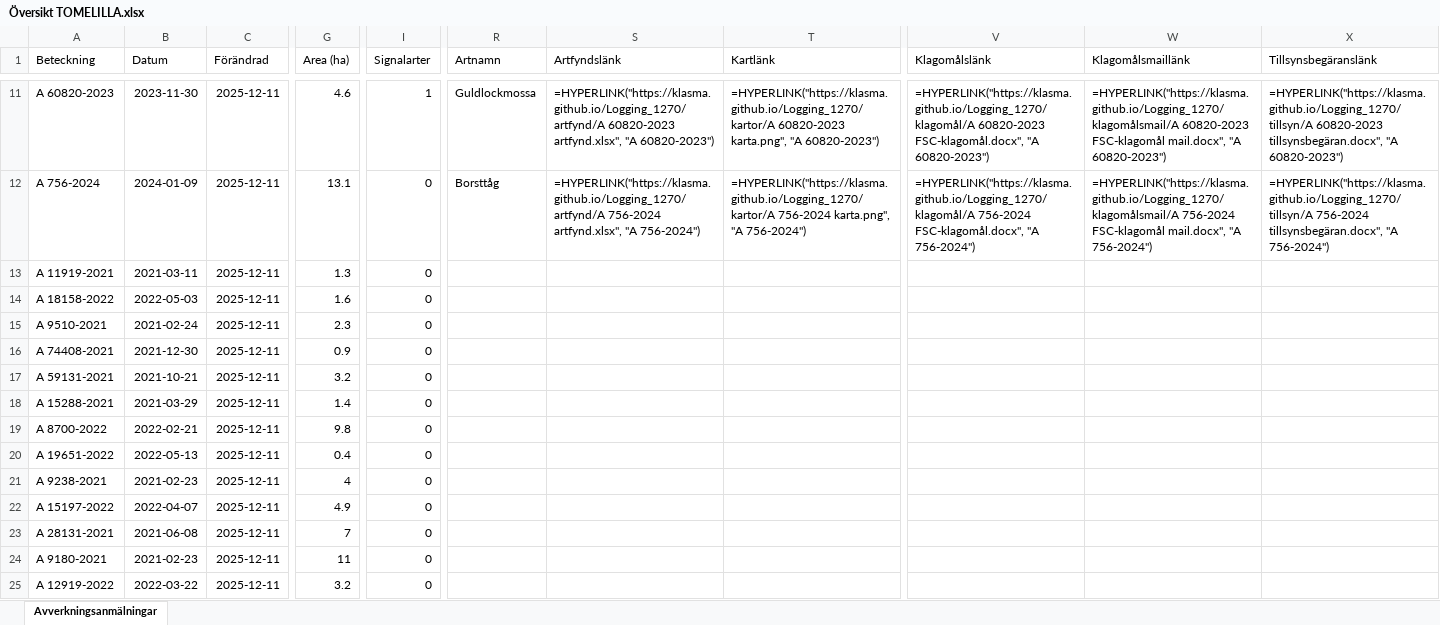
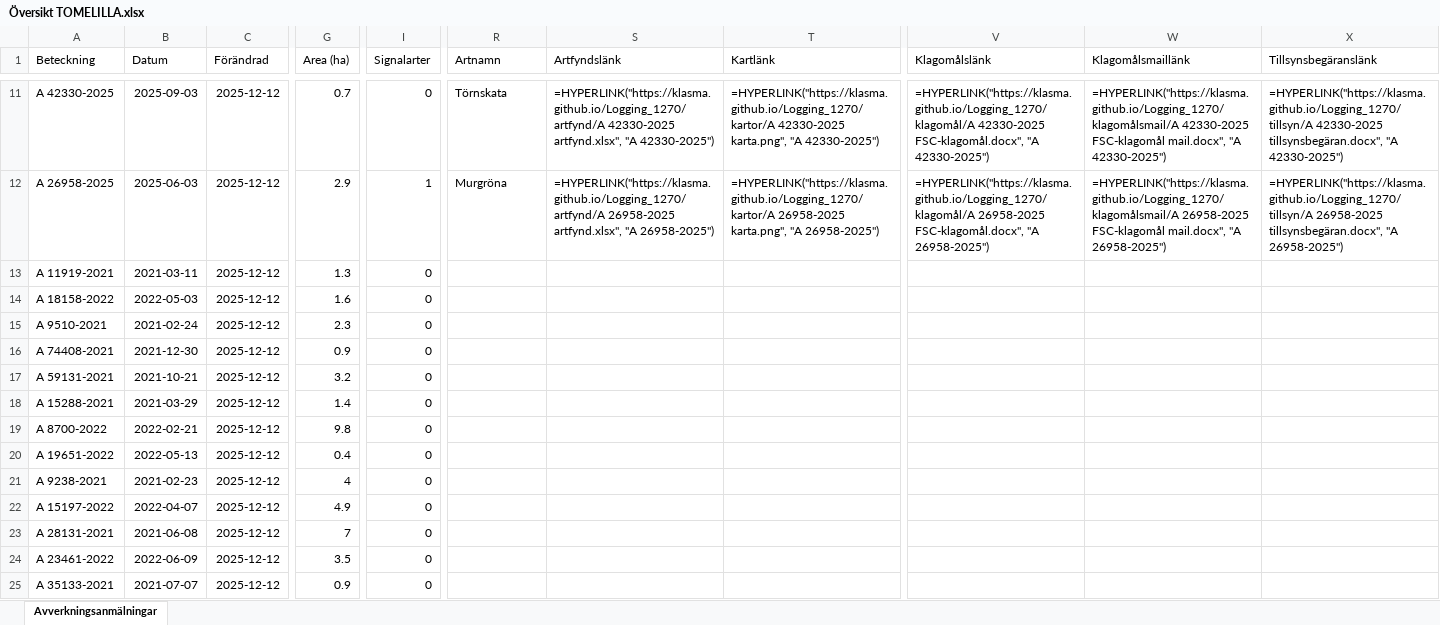
Before and after one commit to klasma/Logging_1270, an Excel workbook: Översikt TOMELILLA.xlsx, sheet Avverkningsanmälningar, drawn as a sheet; only a part is shown, gaps mark what is left out; values as stored, in another font and other column widths than the file's, no borders; formulas without a stored value are shown as written; the diff covers the shown part only; the diff names each change by its address in the sheet, - before the commit and + after, or states it on an @@ line.

```diff
--- a/Översikt TOMELILLA.xlsx (sheet Avverkningsanmälningar)
+++ b/Översikt TOMELILLA.xlsx (sheet Avverkningsanmälningar)
-A11 (Beteckning): A 60820-2023
+A11 (Beteckning): A 42330-2025
-B11 (Datum): 2023-11-30
+B11 (Datum): 2025-09-03
-C11:C25 (Förändrad): 2025-12-11
+C11:C25 (Förändrad): 2025-12-12
-G11 (Area (ha)): 4.6
+G11 (Area (ha)): 0.7
-I11 (Signalarter): 1
+I11 (Signalarter): 0
-R11 (Artnamn): Guldlockmossa
+R11 (Artnamn): Törnskata
-S11 (Artfyndslänk): =HYPERLINK("https://klasma.github.io/Logging_1270/artfynd/A 60820-2023 artfynd.xlsx", "A 60820-2023")
+S11 (Artfyndslänk): =HYPERLINK("https://klasma.github.io/Logging_1270/artfynd/A 42330-2025 artfynd.xlsx", "A 42330-2025")
-T11 (Kartlänk): =HYPERLINK("https://klasma.github.io/Logging_1270/kartor/A 60820-2023 karta.png", "A 60820-2023")
+T11 (Kartlänk): =HYPERLINK("https://klasma.github.io/Logging_1270/kartor/A 42330-2025 karta.png", "A 42330-2025")
-V11 (Klagomålslänk): =HYPERLINK("https://klasma.github.io/Logging_1270/klagomål/A 60820-2023 FSC-klagomål.docx", "A 60820-2023")
+V11 (Klagomålslänk): =HYPERLINK("https://klasma.github.io/Logging_1270/klagomål/A 42330-2025 FSC-klagomål.docx", "A 42330-2025")
-W11 (Klagomålsmaillänk): =HYPERLINK("https://klasma.github.io/Logging_1270/klagomålsmail/A 60820-2023 FSC-klagomål mail.docx", "A 60820-2023")
+W11 (Klagomålsmaillänk): =HYPERLINK("https://klasma.github.io/Logging_1270/klagomålsmail/A 42330-2025 FSC-klagomål mail.docx", "A 42330-2025")
-X11 (Tillsynsbegäranslänk): =HYPERLINK("https://klasma.github.io/Logging_1270/tillsyn/A 60820-2023 tillsynsbegäran.docx", "A 60820-2023")
+X11 (Tillsynsbegäranslänk): =HYPERLINK("https://klasma.github.io/Logging_1270/tillsyn/A 42330-2025 tillsynsbegäran.docx", "A 42330-2025")
-A12 (Beteckning): A 756-2024
+A12 (Beteckning): A 26958-2025
-B12 (Datum): 2024-01-09
+B12 (Datum): 2025-06-03
-G12 (Area (ha)): 13.1
+G12 (Area (ha)): 2.9
-I12 (Signalarter): 0
+I12 (Signalarter): 1
-R12 (Artnamn): Borsttåg
+R12 (Artnamn): Murgröna
-S12 (Artfyndslänk): =HYPERLINK("https://klasma.github.io/Logging_1270/artfynd/A 756-2024 artfynd.xlsx", "A 756-2024")
+S12 (Artfyndslänk): =HYPERLINK("https://klasma.github.io/Logging_1270/artfynd/A 26958-2025 artfynd.xlsx", "A 26958-2025")
-T12 (Kartlänk): =HYPERLINK("https://klasma.github.io/Logging_1270/kartor/A 756-2024 karta.png", "A 756-2024")
+T12 (Kartlänk): =HYPERLINK("https://klasma.github.io/Logging_1270/kartor/A 26958-2025 karta.png", "A 26958-2025")
-V12 (Klagomålslänk): =HYPERLINK("https://klasma.github.io/Logging_1270/klagomål/A 756-2024 FSC-klagomål.docx", "A 756-2024")
+V12 (Klagomålslänk): =HYPERLINK("https://klasma.github.io/Logging_1270/klagomål/A 26958-2025 FSC-klagomål.docx", "A 26958-2025")
-W12 (Klagomålsmaillänk): =HYPERLINK("https://klasma.github.io/Logging_1270/klagomålsmail/A 756-2024 FSC-klagomål mail.docx", "A 756-2024")
+W12 (Klagomålsmaillänk): =HYPERLINK("https://klasma.github.io/Logging_1270/klagomålsmail/A 26958-2025 FSC-klagomål mail.docx", "A 26958-2025")
-X12 (Tillsynsbegäranslänk): =HYPERLINK("https://klasma.github.io/Logging_1270/tillsyn/A 756-2024 tillsynsbegäran.docx", "A 756-2024")
+X12 (Tillsynsbegäranslänk): =HYPERLINK("https://klasma.github.io/Logging_1270/tillsyn/A 26958-2025 tillsynsbegäran.docx", "A 26958-2025")
-A24 (Beteckning): A 9180-2021
+A24 (Beteckning): A 23461-2022
-B24 (Datum): 2021-02-23
+B24 (Datum): 2022-06-09
-G24 (Area (ha)): 11
+G24 (Area (ha)): 3.5
-A25 (Beteckning): A 12919-2022
+A25 (Beteckning): A 35133-2021
-B25 (Datum): 2022-03-22
+B25 (Datum): 2021-07-07
-G25 (Area (ha)): 3.2
+G25 (Area (ha)): 0.9
```
Also changed, not shown: 572 edited cells elsewhere in this sheet, artfynd/A 2018-2024 artfynd.xlsx, artfynd/A 23466-2022 artfynd.xlsx, 56 other files.
